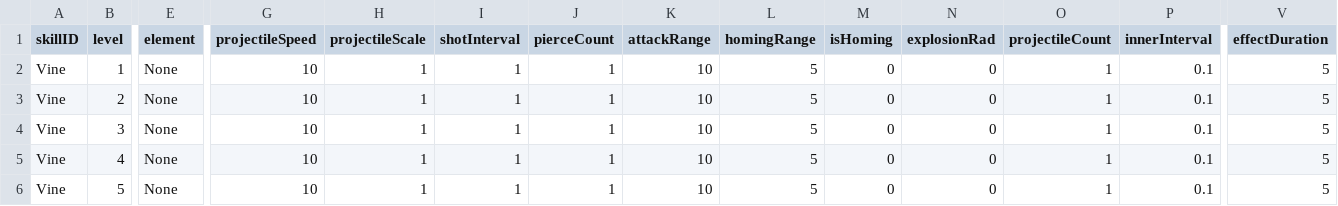
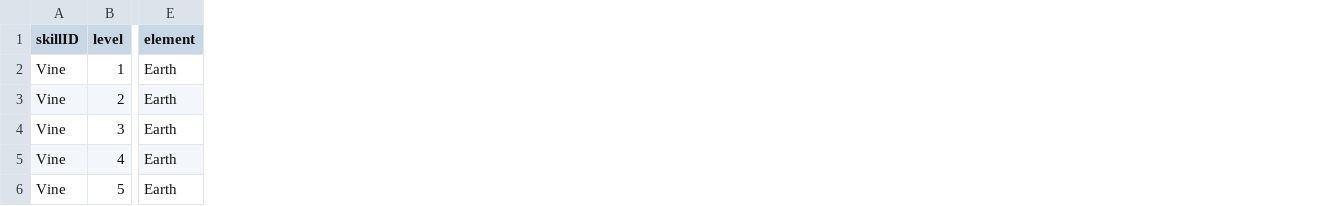
Before and after one commit to Anxi77/.EternalWarrior, a CSV file: Assets/Resources/SkillData/Stats/AreaSkillStats.csv, drawn as a sheet; only a part is shown, gaps mark what is left out; the diff covers the shown part only; the diff names each change by its address in the sheet, - before the commit and + after, or states it on an @@ line.

Commit message:
[refactor] working on item data system

```diff
--- a/Assets/Resources/SkillData/Stats/AreaSkillStats.csv
+++ b/Assets/Resources/SkillData/Stats/AreaSkillStats.csv
-column G (projectileSpeed), rows 2-6: all 10
-column H (projectileScale), rows 2-6: all 1
-column I (shotInterval), rows 2-6: all 1
-column J (pierceCount), rows 2-6: all 1
-column K (attackRange), rows 2-6: all 10
-column L (homingRange), rows 2-6: all 5
-column M (isHoming), rows 2-6: all 0
-column N (explosionRad), rows 2-6: all 0
-column O (projectileCount), rows 2-6: all 1
-column P (innerInterval), rows 2-6: all 0.1
-column V (effectDuration), rows 2-6: all 5
-E2:E6 (element): None
+E2:E6 (element): Earth
```
Also changed, not shown: 11 removed columns and 1 edited cell elsewhere in this file, 35 other files.
